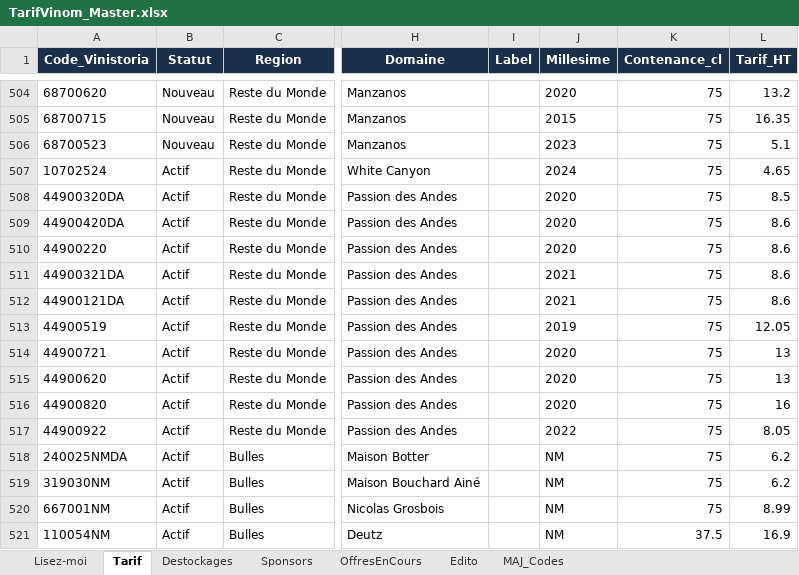
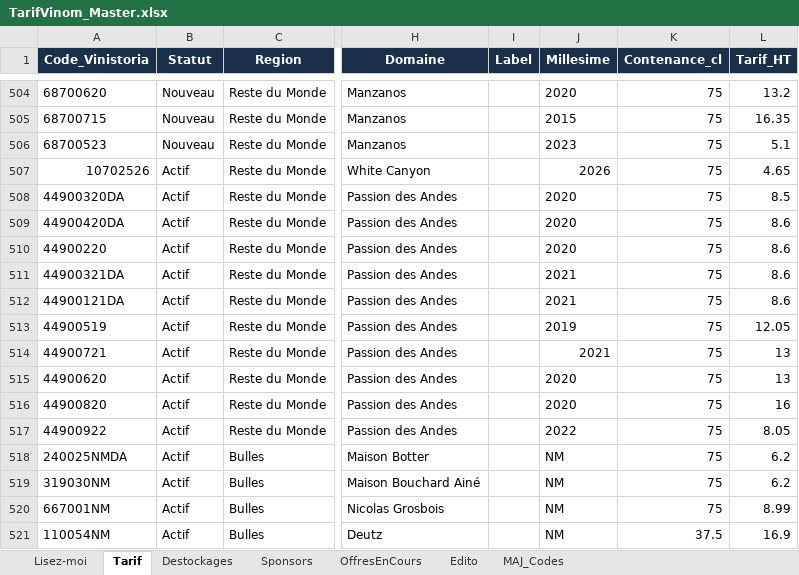
Before and after one commit to NoBullshitDrinks/vinom-tarif, an Excel workbook: data/TarifVinom_Master.xlsx, sheet Tarif, drawn as a sheet; only a part is shown, gaps mark what is left out; values as stored, in another font and other column widths than the file's, no borders; the diff names each change by its address in the sheet, - before the commit and + after, or states it on an @@ line.

Commit message:
MAJ tarif via Power Automate

```diff
--- a/data/TarifVinom_Master.xlsx (sheet Tarif)
+++ b/data/TarifVinom_Master.xlsx (sheet Tarif)
-A507 (Code_Vinistoria): 10702524
+A507 (Code_Vinistoria): 10702526
-J507 (Millesime): 2024
+J507 (Millesime): 2026
-J514 (Millesime): 2020
+J514 (Millesime): 2021
```
